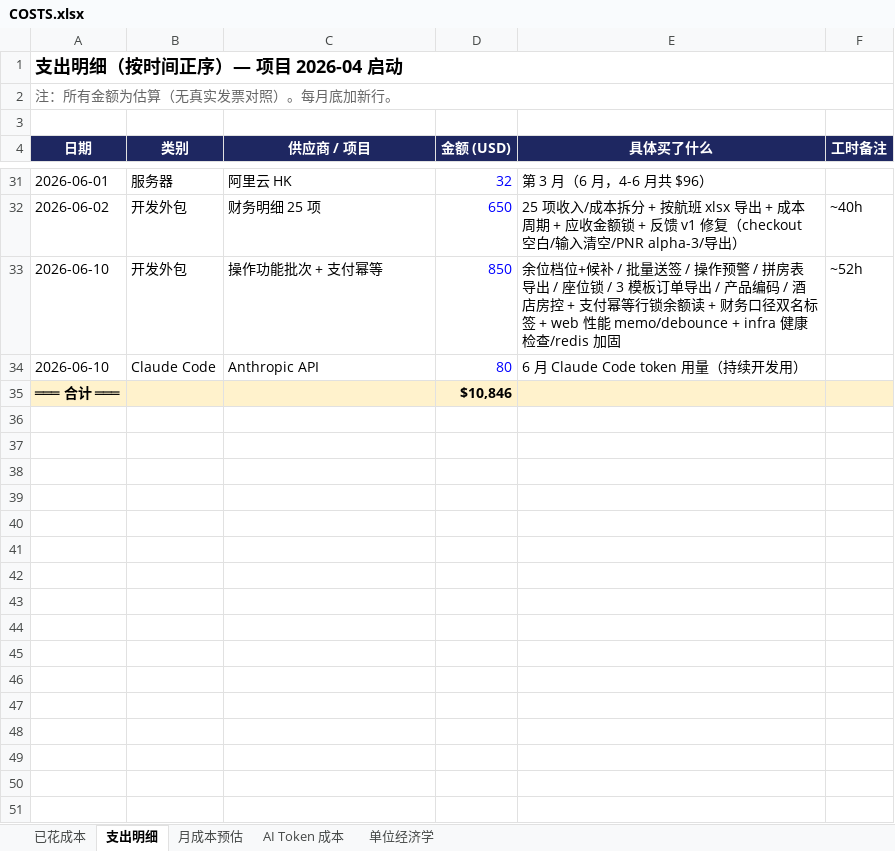
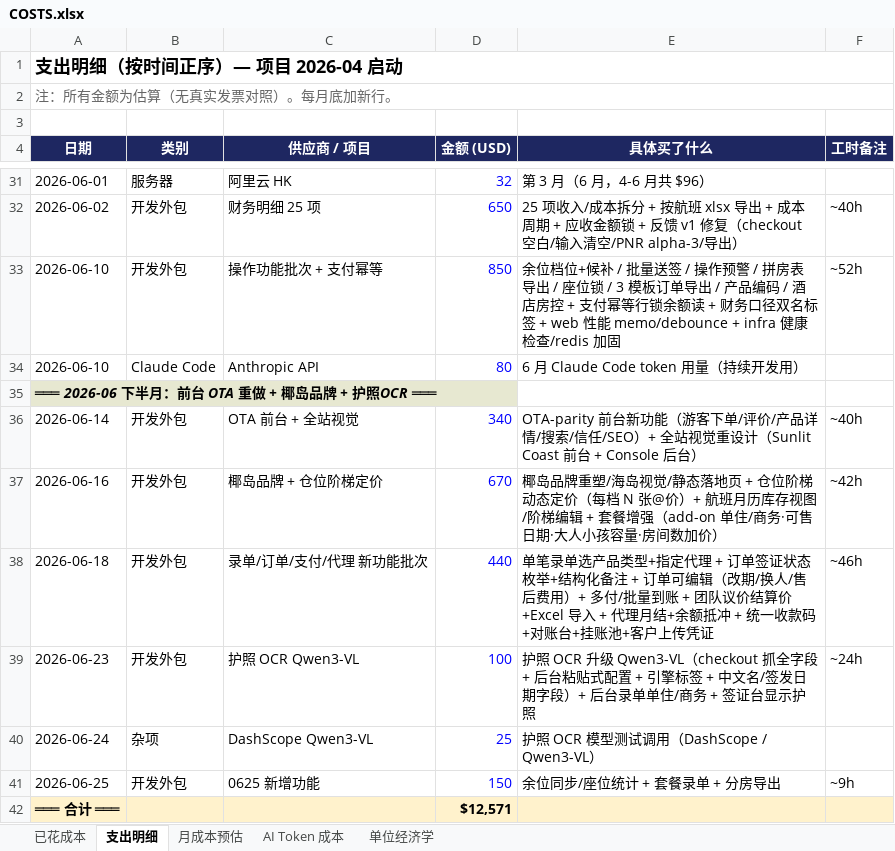
Before and after one commit to bobzhendeniubi/flight-ticket-manager, an Excel workbook: docs/finances/COSTS.xlsx, sheet 支出明细, drawn as a sheet; only a part is shown, gaps mark what is left out; values as stored, in another font and other column widths than the file's, no borders; addresses are those after the commit; the diff names each change by its address in the sheet, - before the commit and + after, or states it on an @@ line.

```diff
--- a/docs/finances/COSTS.xlsx (sheet 支出明细)
+++ b/docs/finances/COSTS.xlsx (sheet 支出明细)
+row 35: ═══ 2026-06 下半月：前台 OTA 重做 + 椰岛品牌 + 护照OCR ═══
+row 36: 2026-06-14 | 开发外包 | OTA 前台 + 全站视觉 | 340 | OTA-parity 前台新功能（游客下单/评价/产品详情/搜索/信任/SEO）+ 全站视觉重设计（Sunlit Coast 前台 + Console 后台） | ~40h
+row 37: 2026-06-16 | 开发外包 | 椰岛品牌 + 仓位阶梯定价 | 670 | 椰岛品牌重塑/海岛视觉/静态落地页 + 仓位阶梯动态定价（每档 N 张@价）+ 航班月历库存视图/阶梯编辑 + 套餐增强（add-on 单住/商务·可售日期·大人小孩容量·房间数加价） | ~42h
+row 38: 2026-06-18 | 开发外包 | 录单/订单/支付/代理 新功能批次 | 440 | 单笔录单选产品类型+指定代理 + 订单签证状态枚举+结构化备注 + 订单可编辑（改期/换人/售后费用）+ 多付/批量到账 + 团队议价结算价+Excel 导入 + 代理月结+余额抵冲 + 统一收款码+对账台+挂账池+客户上传凭证 | ~46h
+row 39: 2026-06-23 | 开发外包 | 护照 OCR Qwen3-VL | 100 | 护照 OCR 升级 Qwen3-VL（checkout 抓全字段 + 后台粘贴式配置 + 引擎标签 + 中文名/签发日期字段）+ 后台录单单住/商务 + 签证台显示护照 | ~24h
+row 40: 2026-06-24 | 杂项 | DashScope Qwen3-VL | 25 | 护照 OCR 模型测试调用（DashScope / Qwen3-VL）
+row 41: 2026-06-25 | 开发外包 | 0625 新增功能 | 150 | 余位同步/座位统计 + 套餐录单 + 分房导出 | ~9h
-D42 (金额 (USD)): $10,846
+D42 (金额 (USD)): $12,571
```
Also changed, not shown: sheet 已花成本, 2 other files.
